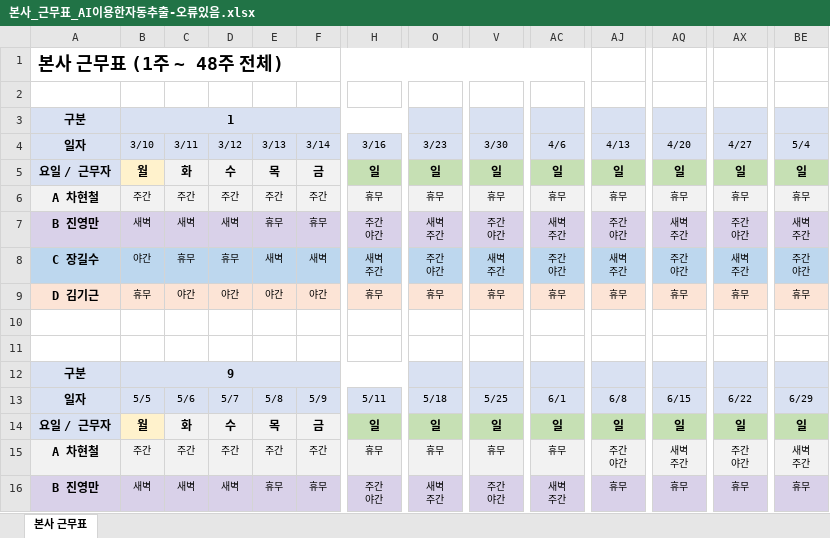
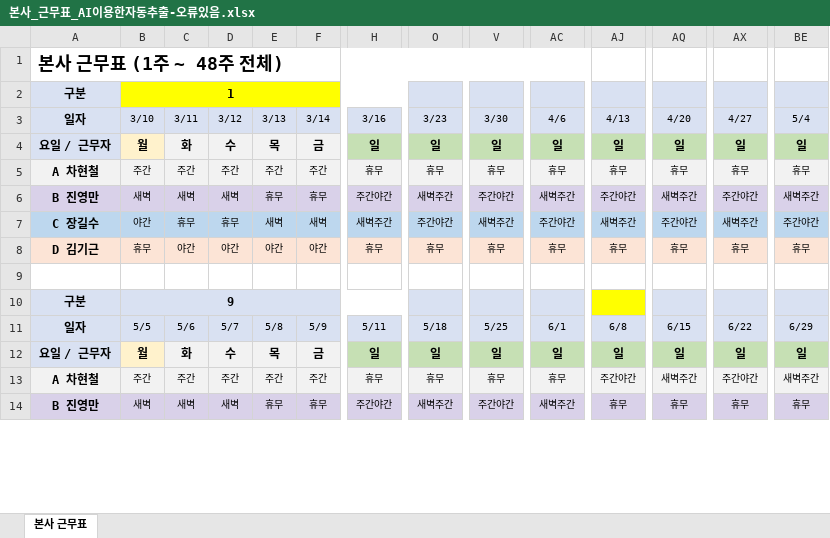
Before and after one commit to woenho-daum/newsetc2, an Excel workbook: 배차작업/근무조편성/본사_근무표_AI이용한자동추출-오류있음.xlsx, sheet 본사 근무표, drawn as a sheet; only a part is shown, gaps mark what is left out; values as stored, in another font and other column widths than the file's, no borders; removed rows and columns are numbered as before the commit, all else as after; rows hold the shown columns only; ↵ is a line break in a cell; the diff covers the shown part only; the diff names each change by its address in the sheet, - before the commit and + after, or states it on an @@ line.

```diff
--- a/배차작업/근무조편성/본사_근무표_AI이용한자동추출-오류있음.xlsx (sheet 본사 근무표)
+++ b/배차작업/근무조편성/본사_근무표_AI이용한자동추출-오류있음.xlsx (sheet 본사 근무표)
-row 2: (empty)
-B2:H2 fill: #D9E1F2
+B2:H2 fill: #FFFF00
-H6 (3/16): 주간 ↵ 야간
+H6 (3/16): 주간야간
-O6 (3/23): 새벽 ↵ 주간
+O6 (3/23): 새벽주간
-V6 (3/30): 주간 ↵ 야간
+V6 (3/30): 주간야간
-AC6 (4/6): 새벽 ↵ 주간
+AC6 (4/6): 새벽주간
-AJ6 (4/13): 주간 ↵ 야간
+AJ6 (4/13): 주간야간
-AQ6 (4/20): 새벽 ↵ 주간
+AQ6 (4/20): 새벽주간
-AX6 (4/27): 주간 ↵ 야간
+AX6 (4/27): 주간야간
-BE6 (5/4): 새벽 ↵ 주간
+BE6 (5/4): 새벽주간
-H7 (3/16): 새벽 ↵ 주간
+H7 (3/16): 새벽주간
-O7 (3/23): 주간 ↵ 야간
+O7 (3/23): 주간야간
-V7 (3/30): 새벽 ↵ 주간
+V7 (3/30): 새벽주간
-AC7 (4/6): 주간 ↵ 야간
+AC7 (4/6): 주간야간
-AJ7 (4/13): 새벽 ↵ 주간
+AJ7 (4/13): 새벽주간
-AQ7 (4/20): 주간 ↵ 야간
+AQ7 (4/20): 주간야간
-AX7 (4/27): 새벽 ↵ 주간
+AX7 (4/27): 새벽주간
-BE7 (5/4): 주간 ↵ 야간
+BE7 (5/4): 주간야간
-row 10: (empty)
-AJ10 fill: #D9E1F2
+AJ10 fill: #FFFF00
-AJ13 (4/13): 주간 ↵ 야간
+AJ13 (4/13): 주간야간
-AQ13 (4/20): 새벽 ↵ 주간
+AQ13 (4/20): 새벽주간
-AX13 (4/27): 주간 ↵ 야간
+AX13 (4/27): 주간야간
-BE13 (5/4): 새벽 ↵ 주간
+BE13 (5/4): 새벽주간
-H14 (3/16): 주간 ↵ 야간
+H14 (3/16): 주간야간
-O14 (3/23): 새벽 ↵ 주간
+O14 (3/23): 새벽주간
-V14 (3/30): 주간 ↵ 야간
+V14 (3/30): 주간야간
-AC14 (4/6): 새벽 ↵ 주간
+AC14 (4/6): 새벽주간
```
Also changed, not shown: 4 removed rows, 72 edited cells and cell formats elsewhere in this sheet, 1 other file.
